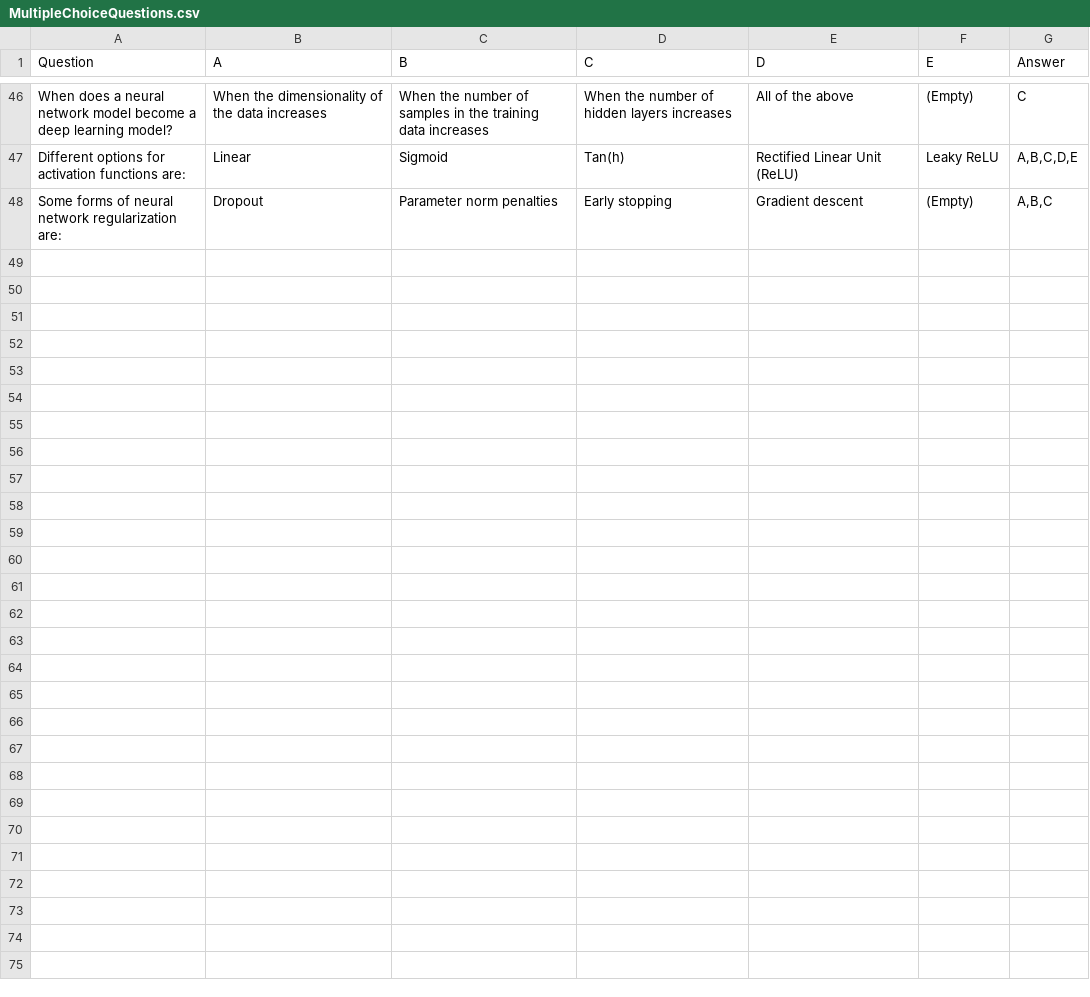
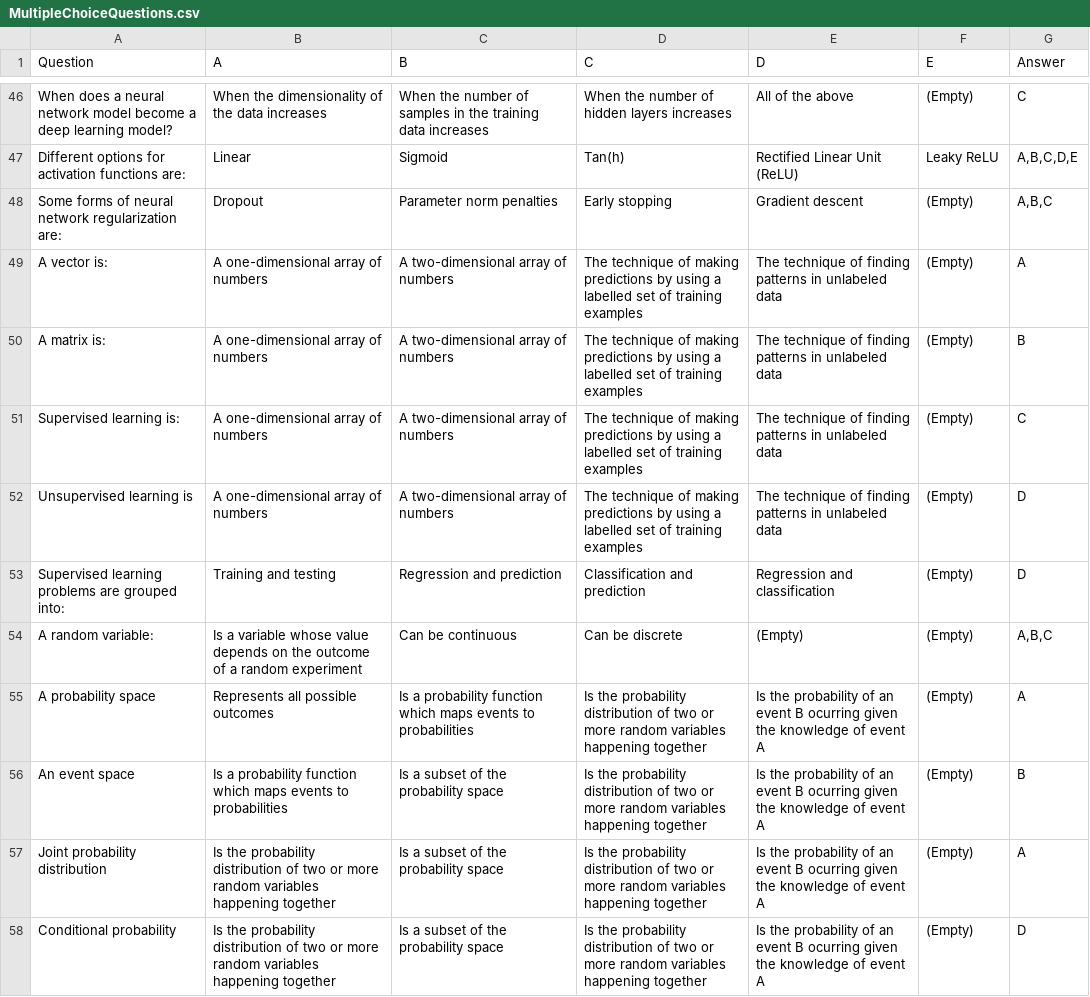
Before and after one commit to fgraysmi/CP640_Midterm_Prep, a CSV file: MultipleChoiceQuestions.csv, drawn as a sheet; only a part is shown, gaps mark what is left out; the diff covers the shown part only; the diff names each change by its address in the sheet, - before the commit and + after, or states it on an @@ line.

Commit message:
Added chapter 4/5 questions

```diff
--- a/MultipleChoiceQuestions.csv
+++ b/MultipleChoiceQuestions.csv
+row 49: A vector is: | A one-dimensional array of numbers | A two-dimensional array of numbers | The technique of making predictions by using a labelled set of training examples | The technique of finding patterns in unlabeled data | (Empty) | A
+row 50: A matrix is: | A one-dimensional array of numbers | A two-dimensional array of numbers | The technique of making predictions by using a labelled set of training examples | The technique of finding patterns in unlabeled data | (Empty) | B
+row 51: Supervised learning is: | A one-dimensional array of numbers | A two-dimensional array of numbers | The technique of making predictions by using a labelled set of training examples | The technique of finding patterns in unlabeled data | (Empty) | C
+row 52: Unsupervised learning is | A one-dimensional array of numbers | A two-dimensional array of numbers | The technique of making predictions by using a labelled set of training examples | The technique of finding patterns in unlabeled data | (Empty) | D
+row 53: Supervised learning problems are grouped into: | Training and testing | Regression and prediction | Classification and prediction | Regression and classification | (Empty) | D
+row 54: A random variable: | Is a variable whose value depends on the outcome of a random experiment | Can be continuous | Can be discrete | (Empty) | (Empty) | A,B,C
+row 55: A probability space | Represents all possible outcomes | Is a probability function which maps events to probabilities | Is the probability distribution of two or more random variables happening together | Is the probability of an event B ocurring given the knowledge of event A | (Empty) | A
+row 56: An event space | Is a probability function which maps events to probabilities | Is a subset of the probability space | Is the probability distribution of two or more random variables happening together | Is the probability of an event B ocurring given the knowledge of event A | (Empty) | B
+row 57: Joint probability distribution | Is the probability distribution of two or more random variables happening together | Is a subset of the probability space | Is the probability distribution of two or more random variables happening together | Is the probability of an event B ocurring given the knowledge of event A | (Empty) | A
+row 58: Conditional probability | Is the probability distribution of two or more random variables happening together | Is a subset of the probability space | Is the probability distribution of two or more random variables happening together | Is the probability of an event B ocurring given the knowledge of event A | (Empty) | D
```
Also changed, not shown: 9 added rows elsewhere in this file.
